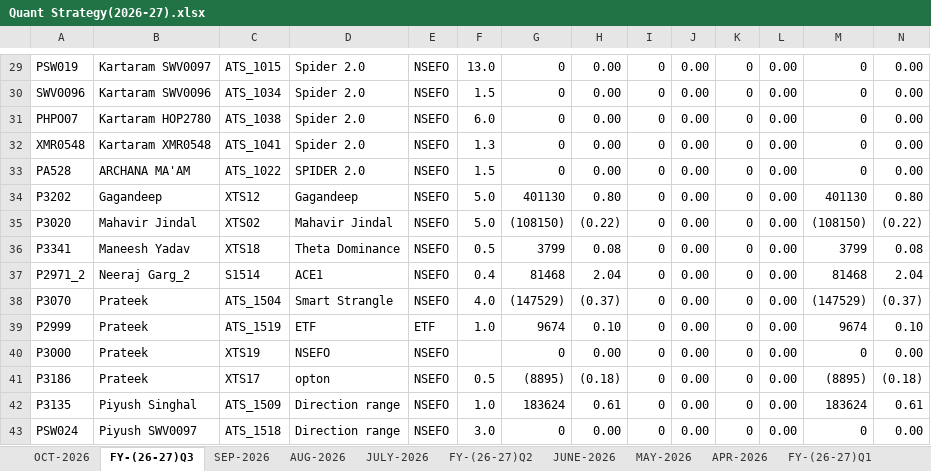
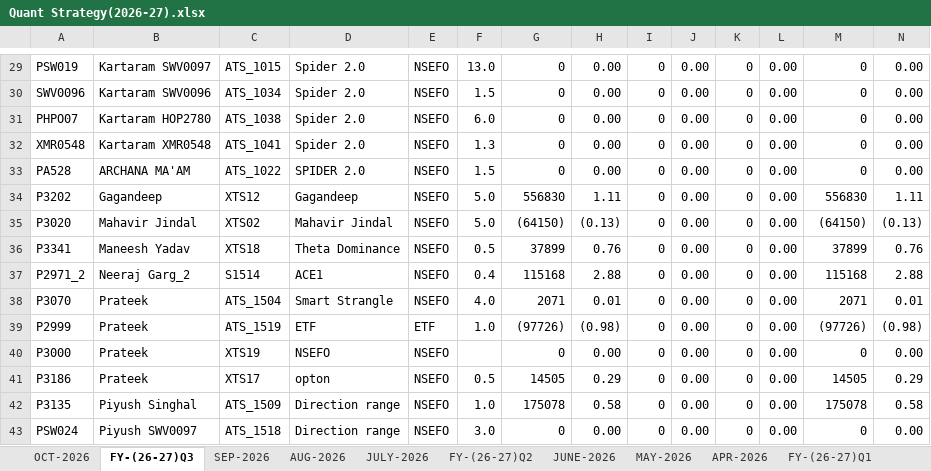
Before and after one commit to Kamgwl/Quant_report, an Excel workbook: Quant Strategy(2026-27).xlsx, sheet FY-(26-27)Q3, drawn as a sheet; only a part is shown, gaps mark what is left out; values as stored, in another font and other column widths than the file's, no cell formats; conditional formats not drawn; the diff covers the shown part only; the diff names each change by its address in the sheet, - before the commit and + after, or states it on an @@ line.

```diff
--- a/Quant Strategy(2026-27).xlsx (sheet FY-(26-27)Q3)
+++ b/Quant Strategy(2026-27).xlsx (sheet FY-(26-27)Q3)
-G34: 401130
+G34: 556830
-H34: 0.80
+H34: 1.11
-M34: 401130
+M34: 556830
-N34: 0.80
+N34: 1.11
-G35: (108150)
+G35: (64150)
-H35: (0.22)
+H35: (0.13)
-M35: (108150)
+M35: (64150)
-N35: (0.22)
+N35: (0.13)
-G36: 3799
+G36: 37899
-H36: 0.08
+H36: 0.76
-M36: 3799
+M36: 37899
-N36: 0.08
+N36: 0.76
-G37: 81468
+G37: 115168
-H37: 2.04
+H37: 2.88
-M37: 81468
+M37: 115168
-N37: 2.04
+N37: 2.88
-G38: (147529)
+G38: 2071
-H38: (0.37)
+H38: 0.01
-M38: (147529)
+M38: 2071
-N38: (0.37)
+N38: 0.01
-G39: 9674
+G39: (97726)
-H39: 0.10
+H39: (0.98)
-M39: 9674
+M39: (97726)
-N39: 0.10
+N39: (0.98)
-G41: (8895)
+G41: 14505
-H41: (0.18)
+H41: 0.29
-M41: (8895)
+M41: 14505
-N41: (0.18)
+N41: 0.29
-G42: 183624
+G42: 175078
-H42: 0.61
+H42: 0.58
-M42: 183624
+M42: 175078
-N42: 0.61
+N42: 0.58
```
Also changed, not shown: 120 edited cells elsewhere in this sheet, sheet OCT-2026, sheet FY-(26-27)Q1, sheet FY-(26-27)Q2, sheet SEP-2026, sheet JULY-2026, sheet AUG-2026, cell formats, 3 other files.
